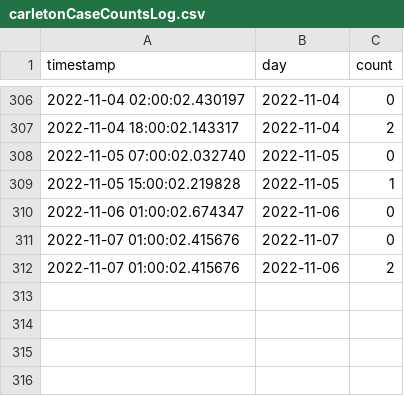
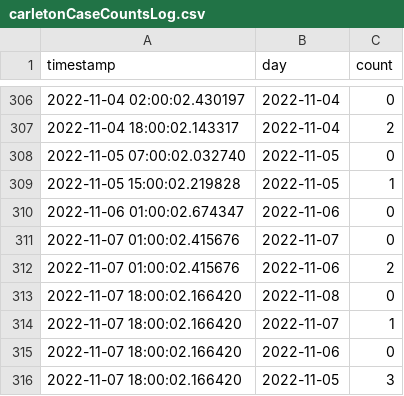
Before and after one commit to EAlexander/carletonCovidCounts, a CSV file: carletonCaseCountsLog.csv, drawn as a sheet; only a part is shown, gaps mark what is left out.

Commit message:
Updating case logs

```diff
--- a/carletonCaseCountsLog.csv
+++ b/carletonCaseCountsLog.csv
@@ -312 +312,5 @@ timestamp,day,count
 2022-11-07 01:00:02.415676,2022-11-06,2
+2022-11-07 18:00:02.166420,2022-11-08,0
+2022-11-07 18:00:02.166420,2022-11-07,1
+2022-11-07 18:00:02.166420,2022-11-06,0
+2022-11-07 18:00:02.166420,2022-11-05,3
```
